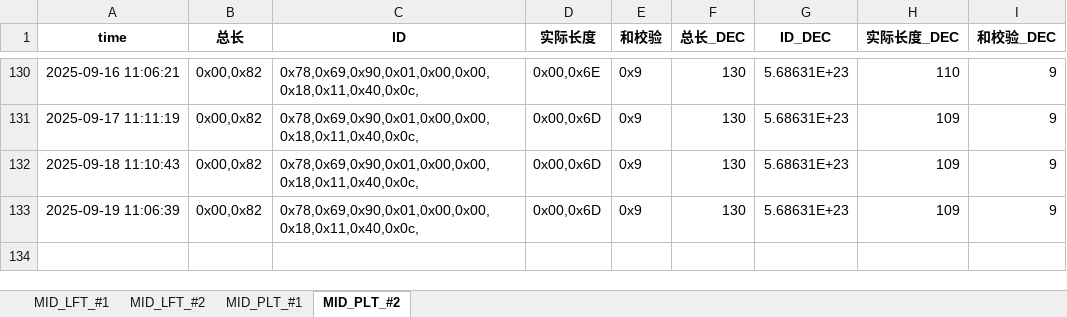
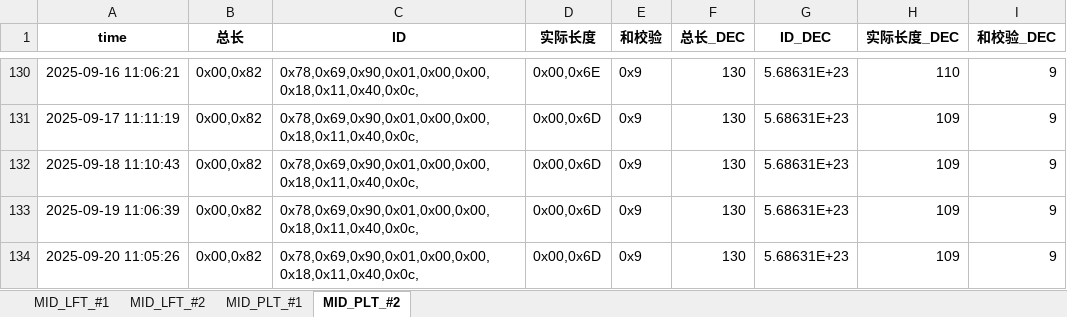
Before and after one commit to weichencsu/millwear_demoapp, an Excel workbook: MID2025May_Database_update.xlsx, sheet MID_PLT_#2, drawn as a sheet; only a part is shown, gaps mark what is left out; values as stored, in another font and other column widths than the file's, no borders; the diff names each change by its address in the sheet, - before the commit and + after, or states it on an @@ line.

```diff
--- a/MID2025May_Database_update.xlsx (sheet MID_PLT_#2)
+++ b/MID2025May_Database_update.xlsx (sheet MID_PLT_#2)
+row 134: 2025-09-20 11:05:26 | 0x00,0x82 | 0x78,0x69,0x90,0x01,0x00,0x00,0x18,0x11,0x40,0x0c, | 0x00,0x6D | 0x9 | 130 | 5.68631E+23 | 109 | 9
```
Also changed, not shown: sheet MID_LFT_#1, sheet MID_PLT_#1, sheet MID_LFT_#2.
